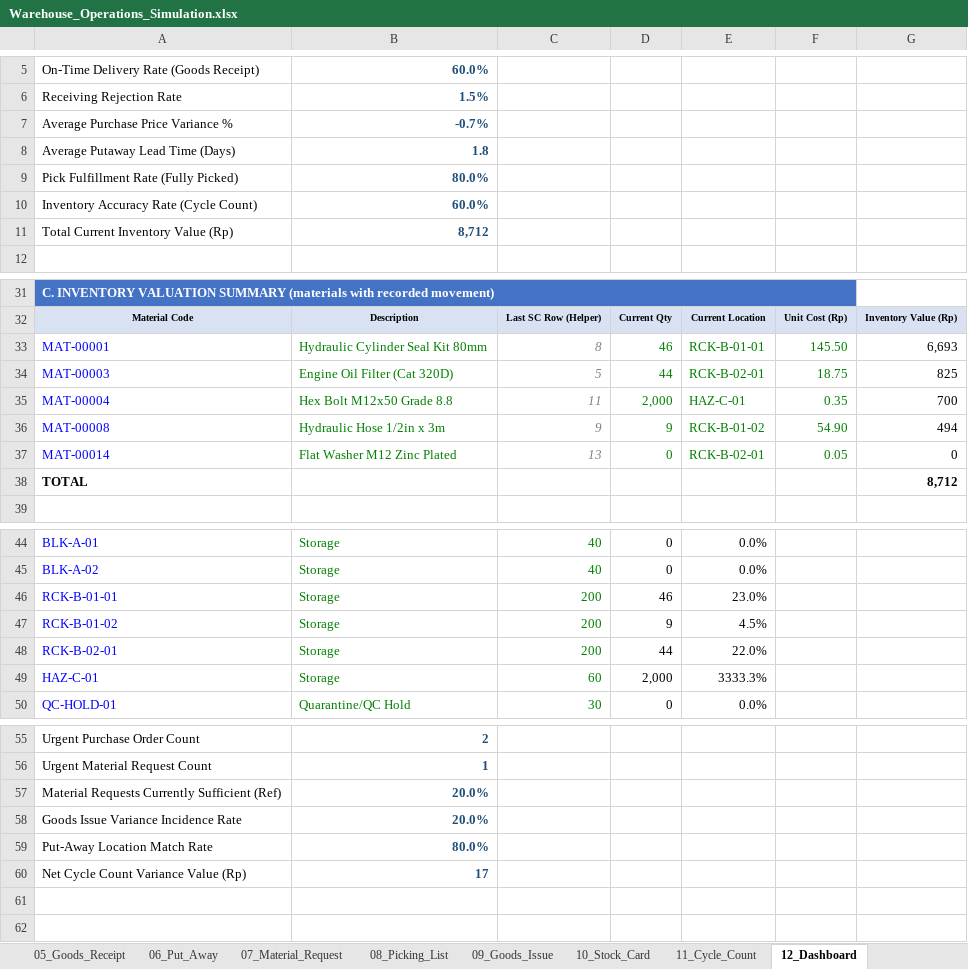
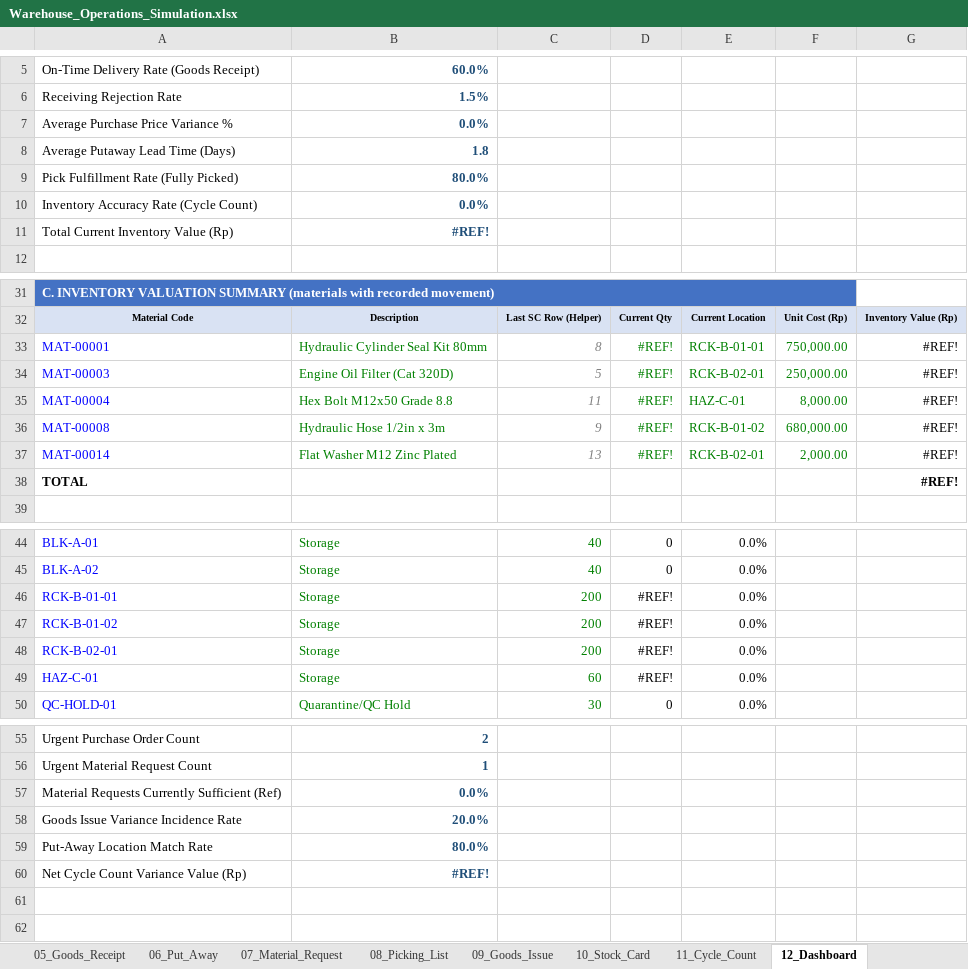
Before and after one commit to fikri-fajar/warehouse-operations-simulation, an Excel workbook: Warehouse_Operations_Simulation.xlsx, sheet 12_Dashboard, drawn as a sheet; only a part is shown, gaps mark what is left out; values as stored, in another font and other column widths than the file's, no borders; charts and pictures and conditional formats not drawn; the diff names each change by its address in the sheet, - before the commit and + after, or states it on an @@ line.

```diff
--- a/Warehouse_Operations_Simulation.xlsx (sheet 12_Dashboard)
+++ b/Warehouse_Operations_Simulation.xlsx (sheet 12_Dashboard)
-B7: -0.7%
+B7: 0.0%
-B10: 60.0%
+B10: 0.0%
-B11: 8,712
+B11: #REF!
-D33: 46
+D33: #REF!
-F33: 145.50
+F33: 750,000.00
-G33: 6,693
+G33: #REF!
-D34: 44
+D34: #REF!
-F34: 18.75
+F34: 250,000.00
-G34: 825
+G34: #REF!
-D35: 2,000
+D35: #REF!
-F35: 0.35
+F35: 8,000.00
-G35: 700
+G35: #REF!
-D36: 9
+D36: #REF!
-F36: 54.90
+F36: 680,000.00
-G36: 494
+G36: #REF!
-D37: 0
+D37: #REF!
-F37: 0.05
+F37: 2,000.00
-G37: 0
+G37: #REF!
-G38: 8,712
+G38: #REF!
-D46: 46
+D46: #REF!
-E46: 23.0%
+E46: 0.0%
-D47: 9
+D47: #REF!
-E47: 4.5%
+E47: 0.0%
-D48: 44
+D48: #REF!
-E48: 22.0%
+E48: 0.0%
-D49: 2,000
+D49: #REF!
-E49: 3333.3%
+E49: 0.0%
-B57: 20.0%
+B57: 0.0%
-B60: 17
+B60: #REF!
```
Also changed, not shown: sheet 01_Master_Material, sheet 04_Purchase_Order, sheet 10_Stock_Card, sheet 11_Cycle_Count, sheet 07_Material_Request, sheet 06_Put_Away, 2 more sheets, formulas that keep their value, charts or pictures.
